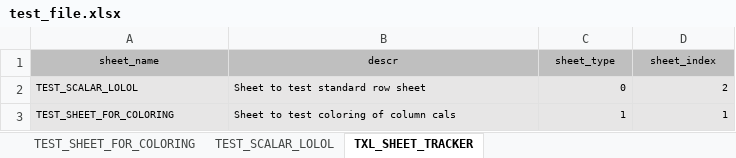
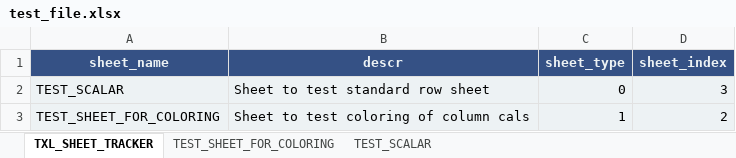
Before and after one commit to C-Canchola/texel, an Excel workbook: test_file.xlsx, sheet TXL_SHEET_TRACKER, drawn as a sheet; values as stored, in another font and other column widths than the file's, no borders; the diff names each change by its address in the sheet, - before the commit and + after, or states it on an @@ line.

```diff
--- a/test_file.xlsx (sheet TXL_SHEET_TRACKER)
+++ b/test_file.xlsx (sheet TXL_SHEET_TRACKER)
-sheet tab: TEST_SCALAR_LOLOL
+sheet tab: TEST_SCALAR
@@ sheet tab order changed: TXL_SHEET_TRACKER | TEST_SHEET_FOR_COLORING | TEST_SCALAR @@
@@ A1:D1 fill: #BFBFBF → #355185, bold: off → on, text colour: black → #EDF2F4 @@
@@ A1:D3 text size: larger @@
-A2 (sheet_name): TEST_SCALAR_LOLOL
+A2 (sheet_name): TEST_SCALAR
-D2 (sheet_index): 2
+D2 (sheet_index): 3
-D3 (sheet_index): 1
+D3 (sheet_index): 2
```
Also changed, not shown: 4 other files.
